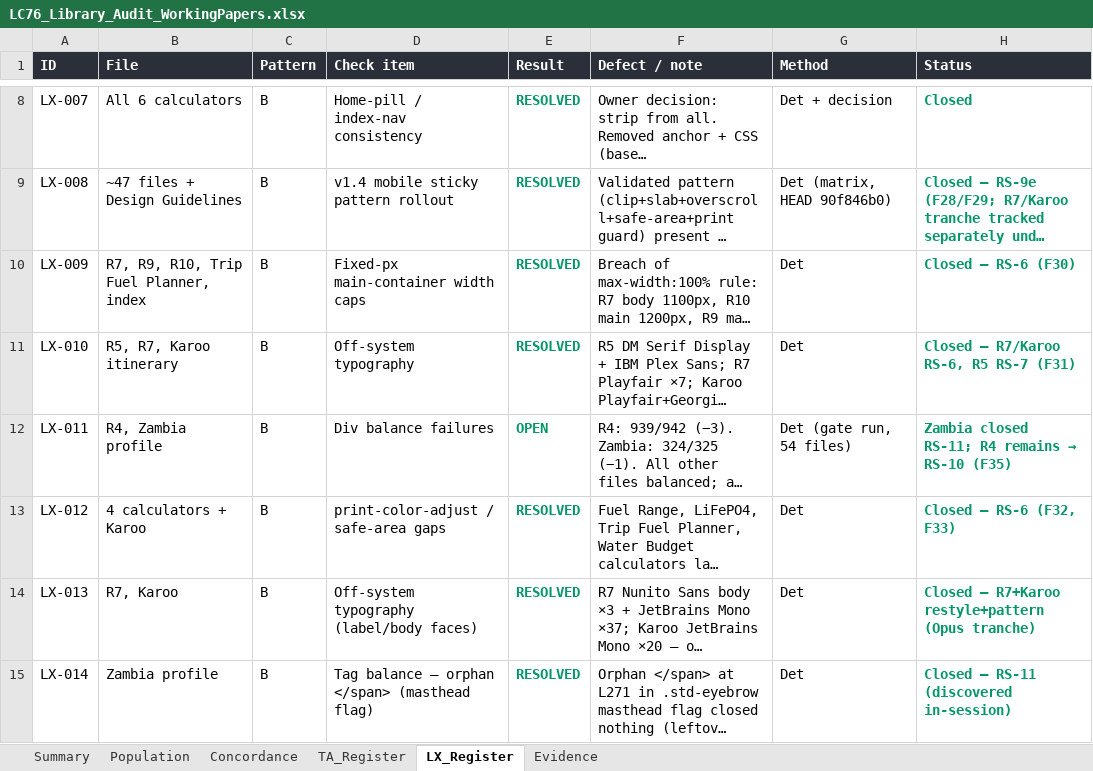
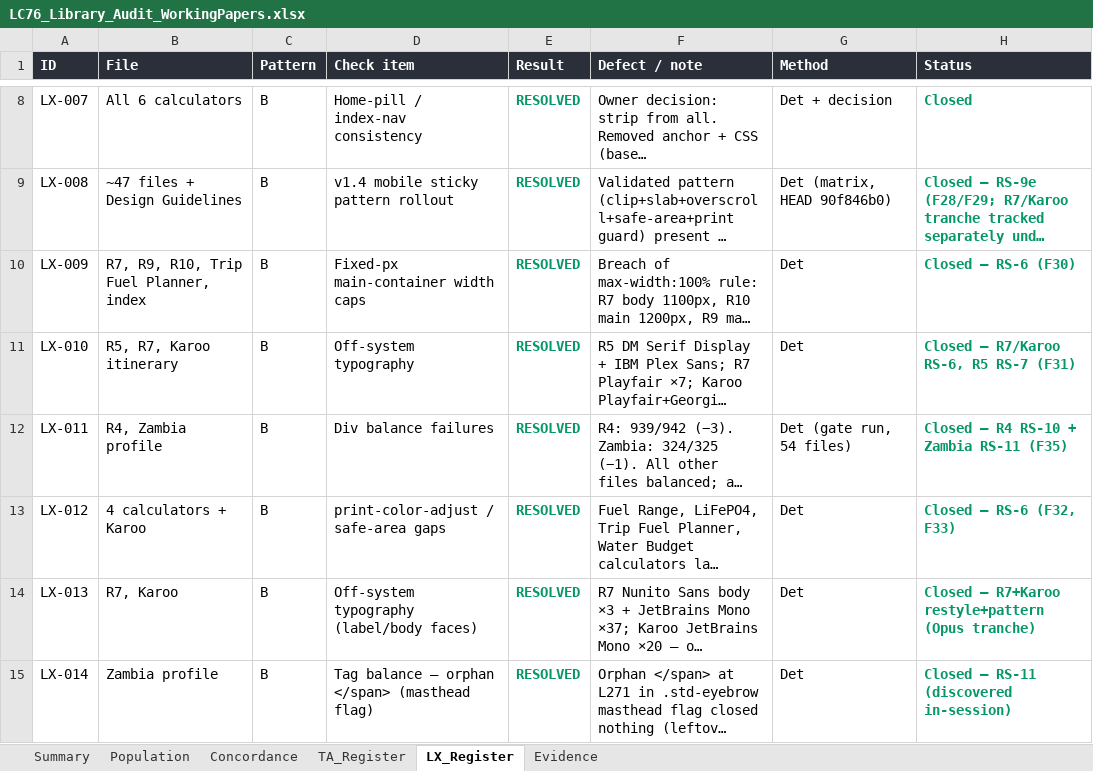
Before and after one commit to Overlandslabs/Consumption, an Excel workbook: LC76_Library_Audit_WorkingPapers.xlsx, sheet LX_Register, drawn as a sheet; only a part is shown, gaps mark what is left out; long unchanged cells end in …; values as stored, in another font and other column widths than the file's, no borders; the diff names each change by its address in the sheet, - before the commit and + after, or states it on an @@ line.

```diff
--- a/LC76_Library_Audit_WorkingPapers.xlsx (sheet LX_Register)
+++ b/LC76_Library_Audit_WorkingPapers.xlsx (sheet LX_Register)
-E12 (Result): OPEN
+E12 (Result): RESOLVED
@@ H12 (Status): Zambia closed RS-11; R4 remains → RS-10 (F35) → Closed — R4 RS-10 + Zambia RS-11 (F35) @@
```
Also changed, not shown: sheet Summary, 2 other files.
